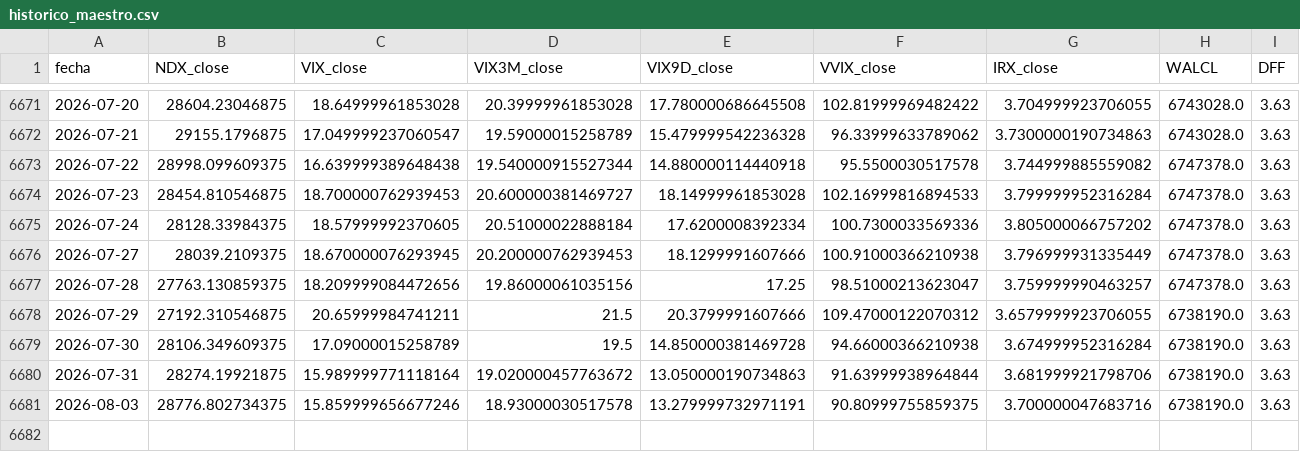
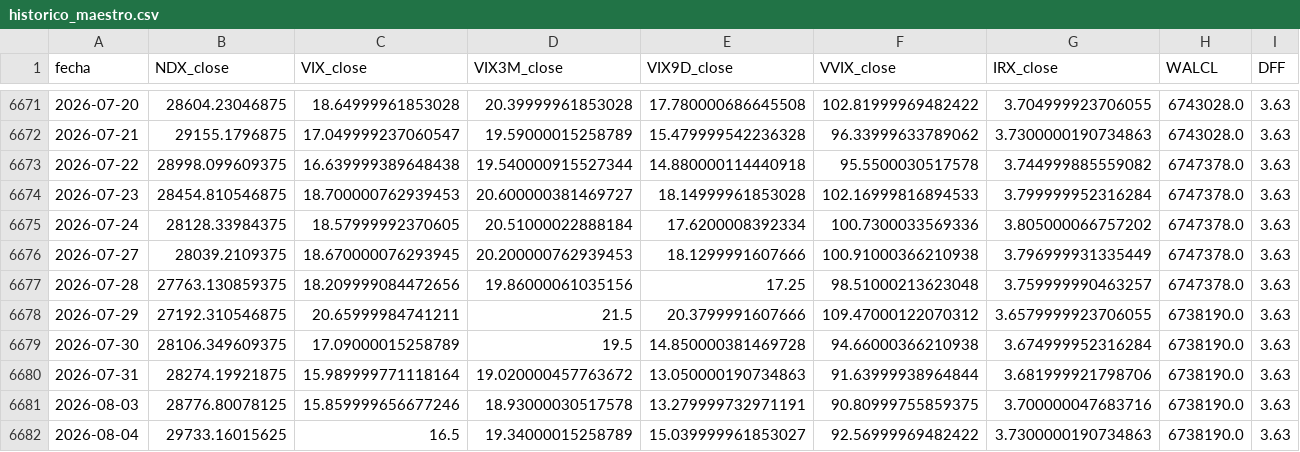
Before and after one commit to ManULoreN14/regimen-tilt-nq, a CSV file: historico_maestro.csv, drawn as a sheet; only a part is shown, gaps mark what is left out.

```diff
--- a/historico_maestro.csv
+++ b/historico_maestro.csv
@@ -6676,3 +6676,3 @@ fecha,NDX_close,VIX_close,VIX3M_close,VIX9D_close,VVIX_close,IRX_close,WALCL,DFF
 2026-07-27,28039.2109375,18.670000076293945,20.200000762939453,18.1299991607666,100.91000366210938,3.796999931335449,6747378.0,3.63
-2026-07-28,27763.130859375,18.209999084472656,19.86000061035156,17.25,98.51000213623047,3.759999990463257,6747378.0,3.63
+2026-07-28,27763.130859375,18.209999084472656,19.86000061035156,17.25,98.51000213623048,3.759999990463257,6747378.0,3.63
 2026-07-29,27192.310546875,20.65999984741211,21.5,20.3799991607666,109.47000122070312,3.6579999923706055,6738190.0,3.63
@@ -6680,2 +6680,3 @@ fecha,NDX_close,VIX_close,VIX3M_close,VIX9D_close,VVIX_close,IRX_close,WALCL,DFF
 2026-07-31,28274.19921875,15.989999771118164,19.020000457763672,13.050000190734863,91.63999938964844,3.681999921798706,6738190.0,3.63
-2026-08-03,28776.802734375,15.859999656677246,18.93000030517578,13.279999732971191,90.80999755859375,3.700000047683716,6738190.0,3.63
+2026-08-03,28776.80078125,15.859999656677246,18.93000030517578,13.279999732971191,90.80999755859375,3.700000047683716,6738190.0,3.63
+2026-08-04,29733.16015625,16.5,19.34000015258789,15.039999961853027,92.56999969482422,3.7300000190734863,6738190.0,3.63
```
Also changed, not shown: 2 other files.
